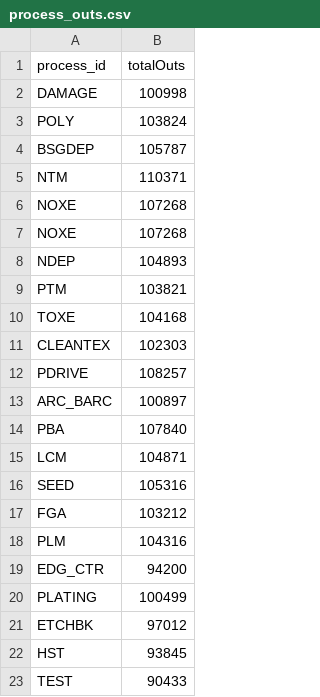
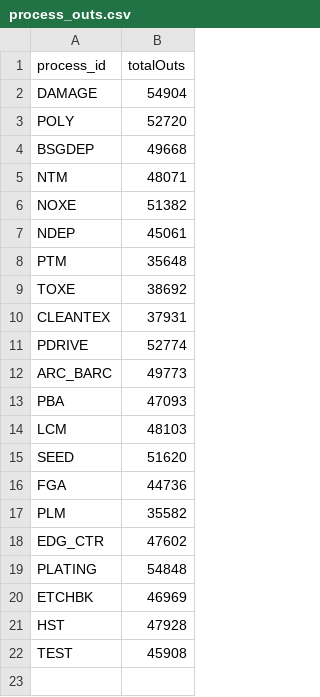
Before and after one commit to kmocorro/nodejs-web-app, a CSV file: public/outs/process_outs.csv, drawn as a sheet.

```diff
--- a/public/outs/process_outs.csv
+++ b/public/outs/process_outs.csv
@@ -1,23 +1,22 @@
 process_id,totalOuts
-DAMAGE,100998
-POLY,103824
-BSGDEP,105787
-NTM,110371
-NOXE,107268
-NOXE,107268
-NDEP,104893
-PTM,103821
-TOXE,104168
-CLEANTEX,102303
-PDRIVE,108257
-ARC_BARC,100897
-PBA,107840
-LCM,104871
-SEED,105316
-FGA,103212
-PLM,104316
-EDG_CTR,94200
-PLATING,100499
-ETCHBK,97012
-HST,93845
-TEST,90433
+DAMAGE,54904
+POLY,52720
+BSGDEP,49668
+NTM,48071
+NOXE,51382
+NDEP,45061
+PTM,35648
+TOXE,38692
+CLEANTEX,37931
+PDRIVE,52774
+ARC_BARC,49773
+PBA,47093
+LCM,48103
+SEED,51620
+FGA,44736
+PLM,35582
+EDG_CTR,47602
+PLATING,54848
+ETCHBK,46969
+HST,47928
+TEST,45908
```
Also changed, not shown: script/hourly/outs_amTopm_temp.csv, 50 other files.
